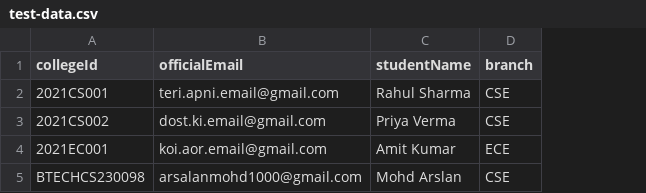
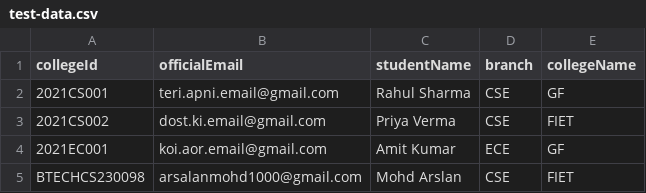
Before and after one commit to thearsalan1/Social-media-college, a CSV file: Backend/auth-service/test-data.csv, drawn as a sheet; the diff names each change by its address in the sheet, - before the commit and + after, or states it on an @@ line.

Commit message:
feat(auth): add collegeName to user and roster models; update related functionalities

```diff
--- a/Backend/auth-service/test-data.csv
+++ b/Backend/auth-service/test-data.csv
+column E (collegeName), rows 2-5: GF | FIET | GF | FIET
```
Also changed, not shown: 10 other files.
